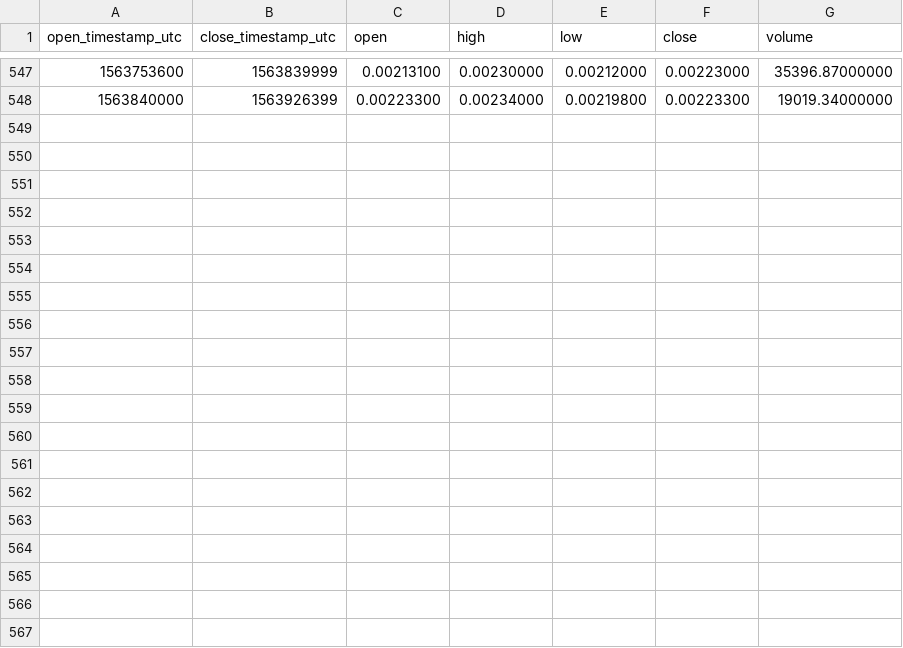
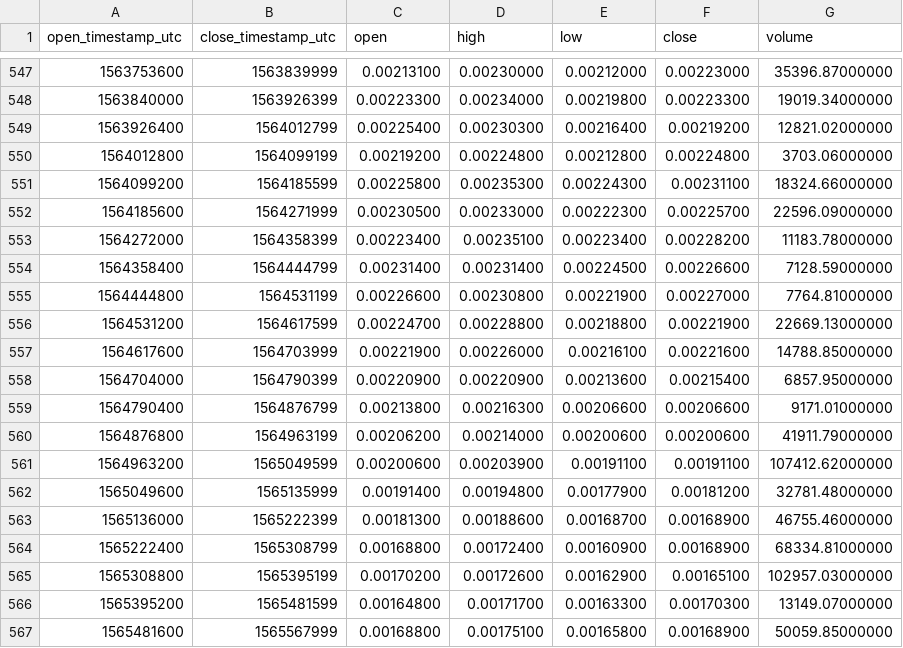
Before and after one commit to cryptobigbro/binance-PIVXETH, a CSV file: binance-PIVXETH-1d.csv, drawn as a sheet; only a part is shown, gaps mark what is left out; the diff names each change by its address in the sheet, - before the commit and + after, or states it on an @@ line.

Commit message:
Update OHLCV data.

```diff
--- a/binance-PIVXETH-1d.csv
+++ b/binance-PIVXETH-1d.csv
+row 549: 1563926400 | 1564012799 | 0.00225400 | 0.00230300 | 0.00216400 | 0.00219200 | 12821.02000000
+row 550: 1564012800 | 1564099199 | 0.00219200 | 0.00224800 | 0.00212800 | 0.00224800 | 3703.06000000
+row 551: 1564099200 | 1564185599 | 0.00225800 | 0.00235300 | 0.00224300 | 0.00231100 | 18324.66000000
+row 552: 1564185600 | 1564271999 | 0.00230500 | 0.00233000 | 0.00222300 | 0.00225700 | 22596.09000000
+row 553: 1564272000 | 1564358399 | 0.00223400 | 0.00235100 | 0.00223400 | 0.00228200 | 11183.78000000
+row 554: 1564358400 | 1564444799 | 0.00231400 | 0.00231400 | 0.00224500 | 0.00226600 | 7128.59000000
+row 555: 1564444800 | 1564531199 | 0.00226600 | 0.00230800 | 0.00221900 | 0.00227000 | 7764.81000000
+row 556: 1564531200 | 1564617599 | 0.00224700 | 0.00228800 | 0.00218800 | 0.00221900 | 22669.13000000
+row 557: 1564617600 | 1564703999 | 0.00221900 | 0.00226000 | 0.00216100 | 0.00221600 | 14788.85000000
+row 558: 1564704000 | 1564790399 | 0.00220900 | 0.00220900 | 0.00213600 | 0.00215400 | 6857.95000000
+row 559: 1564790400 | 1564876799 | 0.00213800 | 0.00216300 | 0.00206600 | 0.00206600 | 9171.01000000
+row 560: 1564876800 | 1564963199 | 0.00206200 | 0.00214000 | 0.00200600 | 0.00200600 | 41911.79000000
+row 561: 1564963200 | 1565049599 | 0.00200600 | 0.00203900 | 0.00191100 | 0.00191100 | 107412.62000000
+row 562: 1565049600 | 1565135999 | 0.00191400 | 0.00194800 | 0.00177900 | 0.00181200 | 32781.48000000
+row 563: 1565136000 | 1565222399 | 0.00181300 | 0.00188600 | 0.00168700 | 0.00168900 | 46755.46000000
+row 564: 1565222400 | 1565308799 | 0.00168800 | 0.00172400 | 0.00160900 | 0.00168900 | 68334.81000000
+row 565: 1565308800 | 1565395199 | 0.00170200 | 0.00172600 | 0.00162900 | 0.00165100 | 102957.03000000
+row 566: 1565395200 | 1565481599 | 0.00164800 | 0.00171700 | 0.00163300 | 0.00170300 | 13149.07000000
+row 567: 1565481600 | 1565567999 | 0.00168800 | 0.00175100 | 0.00165800 | 0.00168900 | 50059.85000000
```
Also changed, not shown: binance-PIVXETH-1M.csv, binance-PIVXETH-1w.csv, 1 other file.
